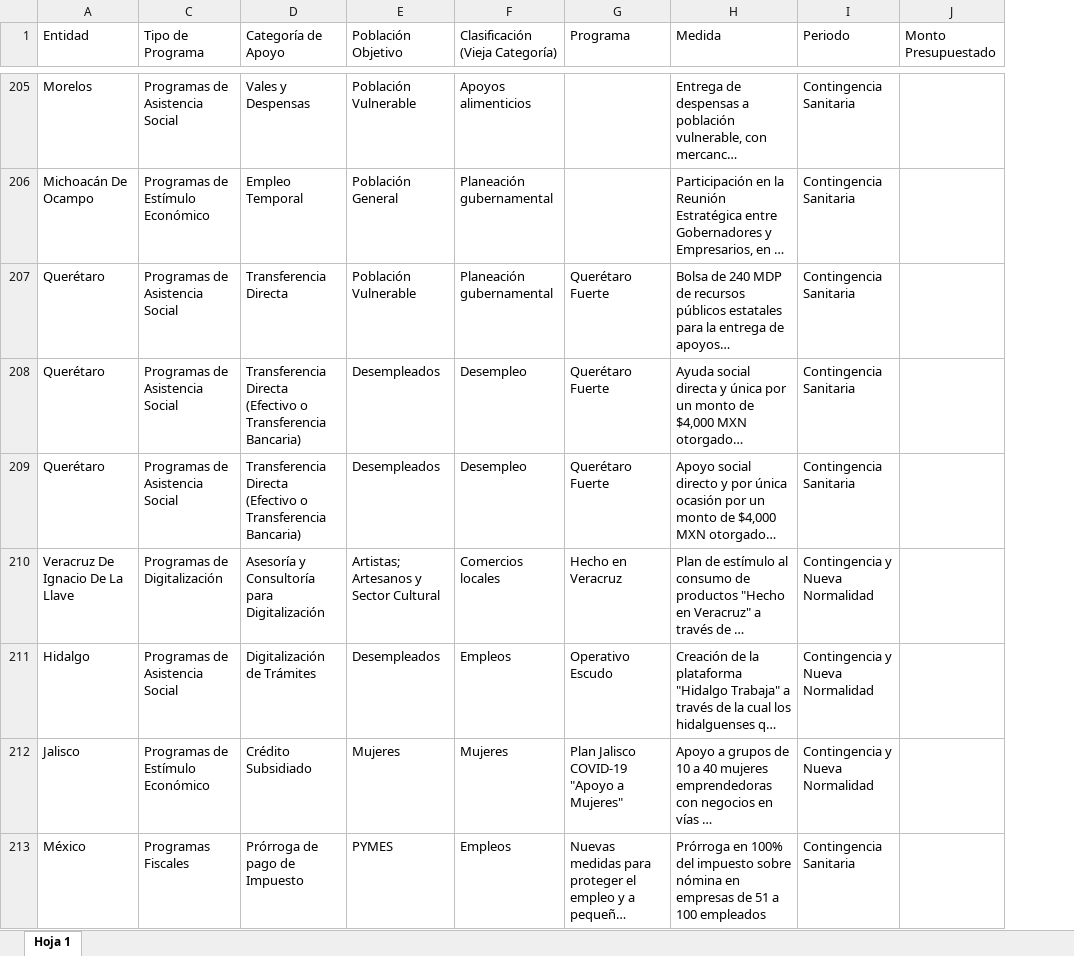
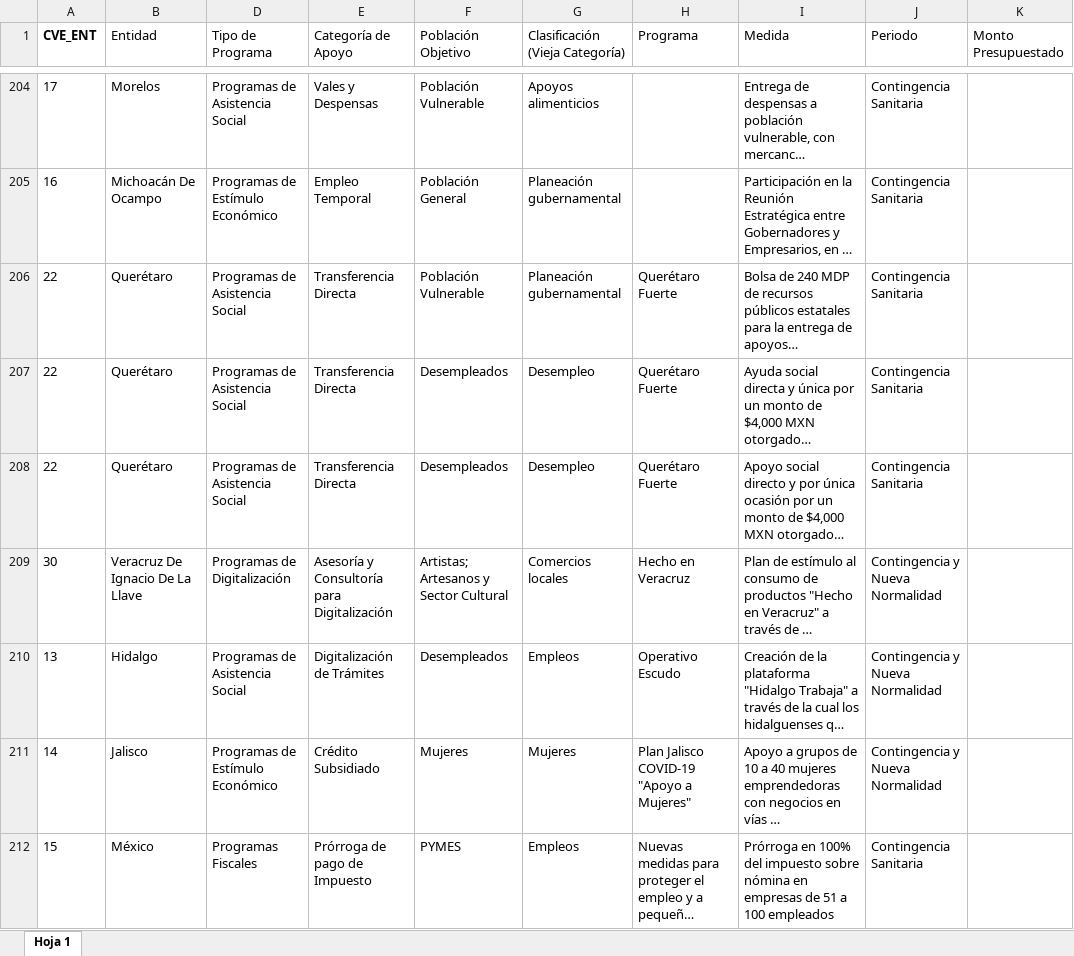
Before and after one commit to lnpp/medidasEconomicasCovid19, an Excel workbook: www/BasesDeDatos/medidas.xlsx, sheet Hoja 1, drawn as a sheet; only a part is shown, gaps mark what is left out; long unchanged cells end in …; values as stored, in another font and other column widths than the file's, no borders; charts and pictures not drawn; addresses are those after the commit; the diff covers the shown part only; the diff names each change by its address in the sheet, - before the commit and + after, or states it on an @@ line.

```diff
--- a/www/BasesDeDatos/medidas.xlsx (sheet Hoja 1)
+++ b/www/BasesDeDatos/medidas.xlsx (sheet Hoja 1)
+column A (CVE_ENT), rows 204-212: 17 | 16 | 22 | 22 | 22 | 30 | 13 | 14 | 15
-E207:E208 (Categoría de Apoyo): Transferencia Directa (Efectivo o Transferencia Bancaria)
+E207:E208 (Categoría de Apoyo): Transferencia Directa
```
Also changed, not shown: 29 added rows, 29 removed rows, 70 edited cells and cell formats elsewhere in this sheet, 14 other files.
